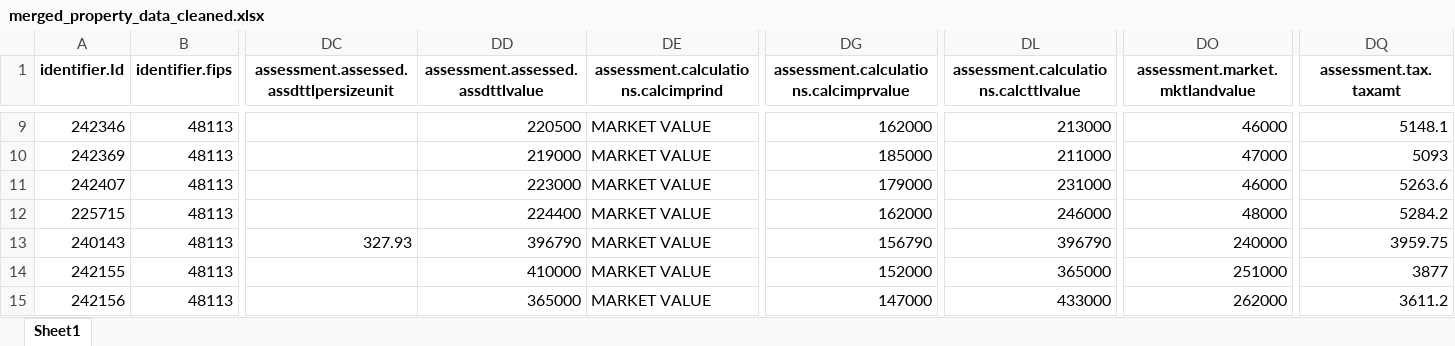
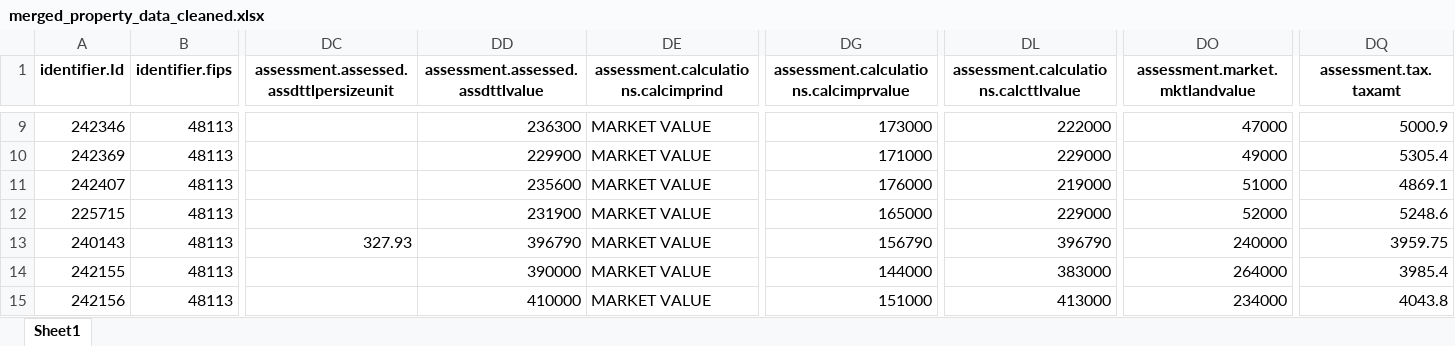
Before and after one commit to Muqtadir27/dallas-commercial-map, an Excel workbook: backend/merged_property_data_cleaned.xlsx, sheet Sheet1, drawn as a sheet; only a part is shown, gaps mark what is left out; values as stored, in another font and other column widths than the file's, no borders; the diff covers the shown part only; the diff names each change by its address in the sheet, - before the commit and + after, or states it on an @@ line.

```diff
--- a/backend/merged_property_data_cleaned.xlsx (sheet Sheet1)
+++ b/backend/merged_property_data_cleaned.xlsx (sheet Sheet1)
-DD9 (assessment.assessed.assdttlvalue): 220500
+DD9 (assessment.assessed.assdttlvalue): 236300
-DG9: 162000
+DG9: 173000
-DL9: 213000
+DL9: 222000
-DO9 (assessment.market.mktlandvalue): 46000
+DO9 (assessment.market.mktlandvalue): 47000
-DQ9 (assessment.tax.taxamt): 5148.1
+DQ9 (assessment.tax.taxamt): 5000.9
-DD10 (assessment.assessed.assdttlvalue): 219000
+DD10 (assessment.assessed.assdttlvalue): 229900
-DG10: 185000
+DG10: 171000
-DL10: 211000
+DL10: 229000
-DO10 (assessment.market.mktlandvalue): 47000
+DO10 (assessment.market.mktlandvalue): 49000
-DQ10 (assessment.tax.taxamt): 5093
+DQ10 (assessment.tax.taxamt): 5305.4
-DD11 (assessment.assessed.assdttlvalue): 223000
+DD11 (assessment.assessed.assdttlvalue): 235600
-DG11: 179000
+DG11: 176000
-DL11: 231000
+DL11: 219000
-DO11 (assessment.market.mktlandvalue): 46000
+DO11 (assessment.market.mktlandvalue): 51000
-DQ11 (assessment.tax.taxamt): 5263.6
+DQ11 (assessment.tax.taxamt): 4869.1
-DD12 (assessment.assessed.assdttlvalue): 224400
+DD12 (assessment.assessed.assdttlvalue): 231900
-DG12: 162000
+DG12: 165000
-DL12: 246000
+DL12: 229000
-DO12 (assessment.market.mktlandvalue): 48000
+DO12 (assessment.market.mktlandvalue): 52000
-DQ12 (assessment.tax.taxamt): 5284.2
+DQ12 (assessment.tax.taxamt): 5248.6
-DD14 (assessment.assessed.assdttlvalue): 410000
+DD14 (assessment.assessed.assdttlvalue): 390000
-DG14: 152000
+DG14: 144000
-DL14: 365000
+DL14: 383000
-DO14 (assessment.market.mktlandvalue): 251000
+DO14 (assessment.market.mktlandvalue): 264000
-DQ14 (assessment.tax.taxamt): 3877
+DQ14 (assessment.tax.taxamt): 3985.4
-DD15 (assessment.assessed.assdttlvalue): 365000
+DD15 (assessment.assessed.assdttlvalue): 410000
-DG15: 147000
+DG15: 151000
-DL15: 433000
+DL15: 413000
-DO15 (assessment.market.mktlandvalue): 262000
+DO15 (assessment.market.mktlandvalue): 234000
-DQ15 (assessment.tax.taxamt): 3611.2
+DQ15 (assessment.tax.taxamt): 4043.8
```
Also changed, not shown: 314 edited cells elsewhere in this sheet, 3 other files.
